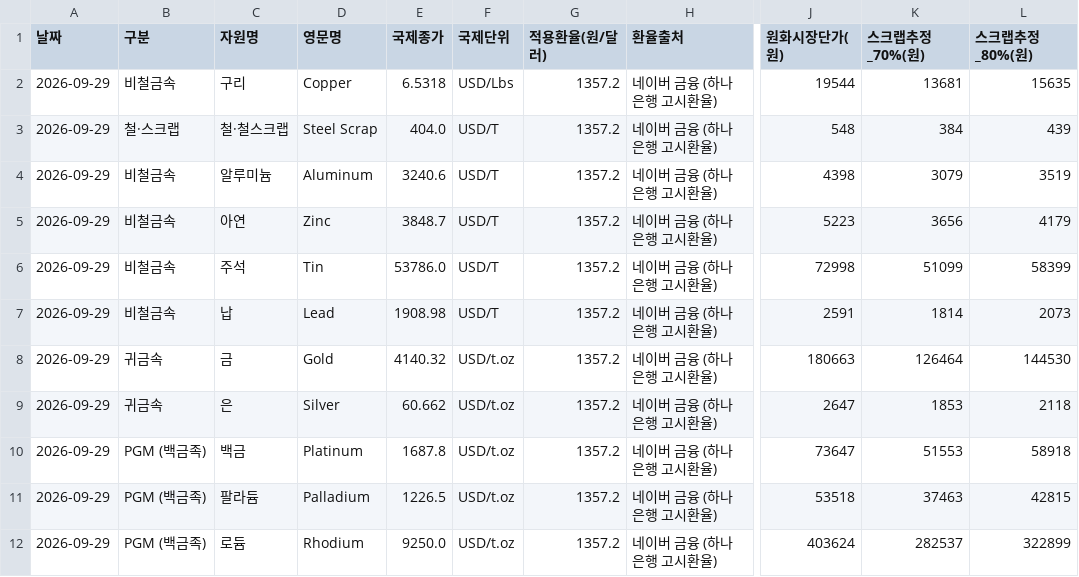
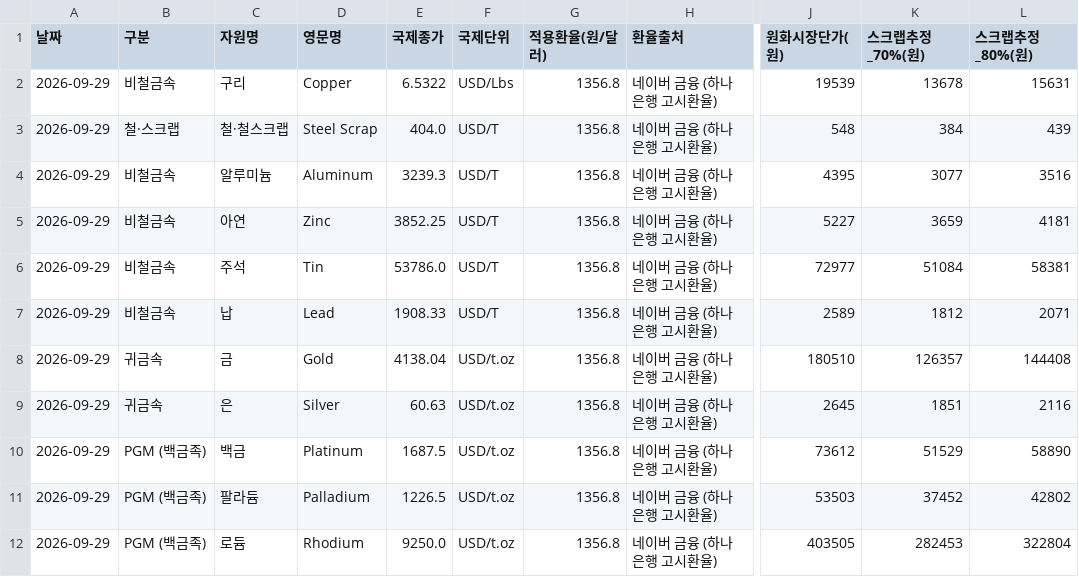
Before and after one commit to chicstory/metals, a CSV file: resources/2026-09-29/11대자원_환산시세_2026-09-29.csv, drawn as a sheet; only a part is shown, gaps mark what is left out; the diff names each change by its address in the sheet, - before the commit and + after, or states it on an @@ line.

```diff
--- a/resources/2026-09-29/11대자원_환산시세_2026-09-29.csv
+++ b/resources/2026-09-29/11대자원_환산시세_2026-09-29.csv
-E2 (국제종가): 6.5318
+E2 (국제종가): 6.5322
-G2:G12 (적용환율(원/달러)): 1357.2
+G2:G12 (적용환율(원/달러)): 1356.8
-J2 (원화시장단가(원)): 19544
+J2 (원화시장단가(원)): 19539
-K2 (스크랩추정_70%(원)): 13681
+K2 (스크랩추정_70%(원)): 13678
-L2 (스크랩추정_80%(원)): 15635
+L2 (스크랩추정_80%(원)): 15631
-E4 (국제종가): 3240.6
+E4 (국제종가): 3239.3
-J4 (원화시장단가(원)): 4398
+J4 (원화시장단가(원)): 4395
-K4 (스크랩추정_70%(원)): 3079
+K4 (스크랩추정_70%(원)): 3077
-L4 (스크랩추정_80%(원)): 3519
+L4 (스크랩추정_80%(원)): 3516
-E5 (국제종가): 3848.7
+E5 (국제종가): 3852.25
-J5 (원화시장단가(원)): 5223
+J5 (원화시장단가(원)): 5227
-K5 (스크랩추정_70%(원)): 3656
+K5 (스크랩추정_70%(원)): 3659
-L5 (스크랩추정_80%(원)): 4179
+L5 (스크랩추정_80%(원)): 4181
-J6 (원화시장단가(원)): 72998
+J6 (원화시장단가(원)): 72977
-K6 (스크랩추정_70%(원)): 51099
+K6 (스크랩추정_70%(원)): 51084
-L6 (스크랩추정_80%(원)): 58399
+L6 (스크랩추정_80%(원)): 58381
-E7 (국제종가): 1908.98
+E7 (국제종가): 1908.33
-J7 (원화시장단가(원)): 2591
+J7 (원화시장단가(원)): 2589
-K7 (스크랩추정_70%(원)): 1814
+K7 (스크랩추정_70%(원)): 1812
-L7 (스크랩추정_80%(원)): 2073
+L7 (스크랩추정_80%(원)): 2071
-E8 (국제종가): 4140.32
+E8 (국제종가): 4138.04
-J8 (원화시장단가(원)): 180663
+J8 (원화시장단가(원)): 180510
-K8 (스크랩추정_70%(원)): 126464
+K8 (스크랩추정_70%(원)): 126357
-L8 (스크랩추정_80%(원)): 144530
+L8 (스크랩추정_80%(원)): 144408
-E9 (국제종가): 60.662
+E9 (국제종가): 60.63
-J9 (원화시장단가(원)): 2647
+J9 (원화시장단가(원)): 2645
-K9 (스크랩추정_70%(원)): 1853
+K9 (스크랩추정_70%(원)): 1851
-L9 (스크랩추정_80%(원)): 2118
+L9 (스크랩추정_80%(원)): 2116
-E10 (국제종가): 1687.8
+E10 (국제종가): 1687.5
-J10 (원화시장단가(원)): 73647
+J10 (원화시장단가(원)): 73612
-K10 (스크랩추정_70%(원)): 51553
+K10 (스크랩추정_70%(원)): 51529
-L10 (스크랩추정_80%(원)): 58918
+L10 (스크랩추정_80%(원)): 58890
-J11 (원화시장단가(원)): 53518
+J11 (원화시장단가(원)): 53503
-K11 (스크랩추정_70%(원)): 37463
+K11 (스크랩추정_70%(원)): 37452
-L11 (스크랩추정_80%(원)): 42815
+L11 (스크랩추정_80%(원)): 42802
-J12 (원화시장단가(원)): 403624
+J12 (원화시장단가(원)): 403505
-K12 (스크랩추정_70%(원)): 282537
+K12 (스크랩추정_70%(원)): 282453
-L12 (스크랩추정_80%(원)): 322899
+L12 (스크랩추정_80%(원)): 322804
```
Also changed, not shown: resources/2026-09-29/9대자원_환산시세_2026-09-29.csv, 15 other files.
